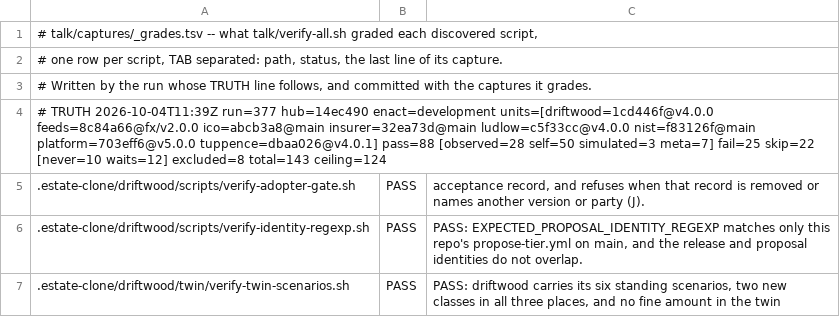
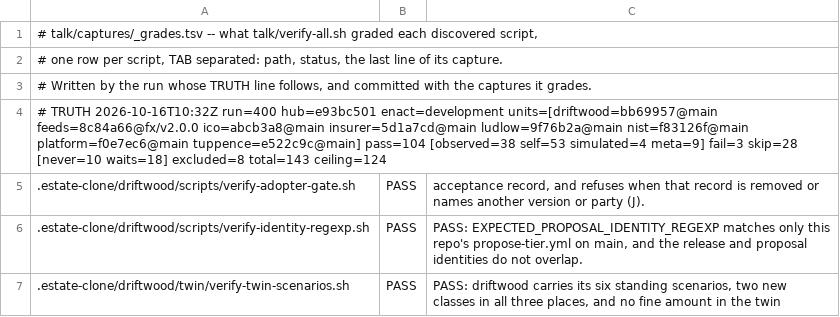
Before and after one commit to policy-as-versioned-flux/policy-as-versioned-flux, a TSV file: talk/captures/_grades.tsv, drawn as a sheet; only a part is shown; the diff covers the shown part only.

Commit message:
truth: record run 400 [skip ci]

```diff
--- a/talk/captures/_grades.tsv
+++ b/talk/captures/_grades.tsv
@@ -3,3 +3,3 @@
 # Written by the run whose TRUTH line follows, and committed with the captures it grades.
-# TRUTH 2026-10-04T11:39Z run=377 hub=14ec490 enact=development units=[driftwood=1cd446f@v4.0.0 feeds=8c84a66@fx/v2.0.0 ico=abcb3a8@main insurer=32ea73d@main ludlow=c5f33cc@v4.0.0 nist=f83126f@main platform=703eff6@v5.0.0 tuppence=dbaa026@v4.0.1] pass=88 [observed=28 self=50 simulated=3 meta=7] fail=25 skip=22 [never=10 waits=12] excluded=8 total=143 ceiling=124
+# TRUTH 2026-10-16T10:32Z run=400 hub=e93bc501 enact=development units=[driftwood=bb69957@main feeds=8c84a66@fx/v2.0.0 ico=abcb3a8@main insurer=5d1a7cd@main ludlow=9f76b2a@main nist=f83126f@main platform=f0e7ec6@main tuppence=e522c9c@main] pass=104 [observed=38 self=53 simulated=4 meta=9] fail=3 skip=28 [never=10 waits=18] excluded=8 total=143 ceiling=124
 .estate-clone/driftwood/scripts/verify-adopter-gate.sh	PASS	      acceptance record, and refuses when that record is removed or names another version or party (J).
```
Also changed, not shown: 59 edited cells elsewhere in this file, 55 other files.
